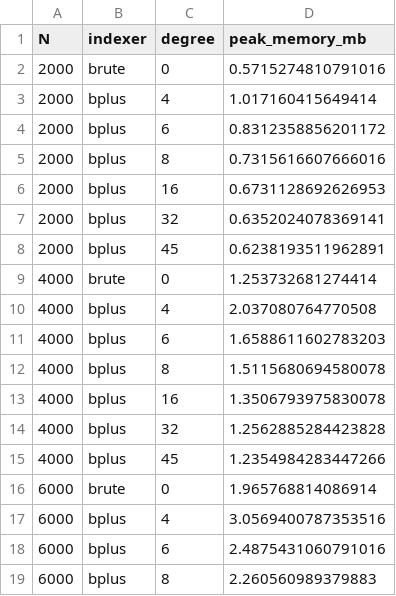
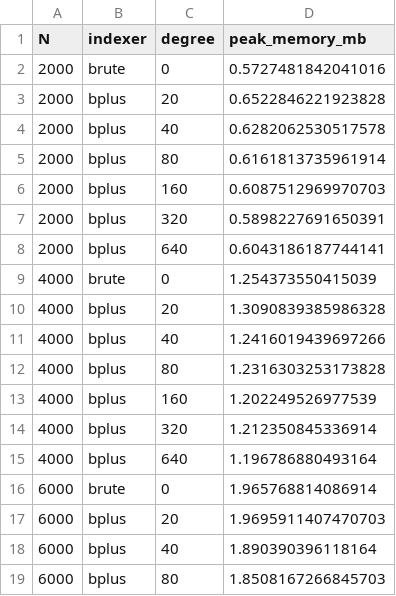
Before and after one commit to jsmaskeen/CS432-Assignments, a CSV file: Assignment-2/Module_A/benchmarking_results/memory_usage.csv, drawn as a sheet; only a part is shown; the diff covers the shown part only.

```diff
--- a/Assignment-2/Module_A/benchmarking_results/memory_usage.csv
+++ b/Assignment-2/Module_A/benchmarking_results/memory_usage.csv
@@ -1,19 +1,19 @@
 N,indexer,degree,peak_memory_mb
-2000,brute,0,0.5715274810791016
-2000,bplus,4,1.017160415649414
-2000,bplus,6,0.8312358856201172
-2000,bplus,8,0.7315616607666016
-2000,bplus,16,0.6731128692626953
-2000,bplus,32,0.6352024078369141
-2000,bplus,45,0.6238193511962891
-4000,brute,0,1.253732681274414
-4000,bplus,4,2.037080764770508
-4000,bplus,6,1.6588611602783203
-4000,bplus,8,1.5115680694580078
-4000,bplus,16,1.3506793975830078
-4000,bplus,32,1.2562885284423828
-4000,bplus,45,1.2354984283447266
+2000,brute,0,0.5727481842041016
+2000,bplus,20,0.6522846221923828
+2000,bplus,40,0.6282062530517578
+2000,bplus,80,0.6161813735961914
+2000,bplus,160,0.6087512969970703
+2000,bplus,320,0.5898227691650391
+2000,bplus,640,0.6043186187744141
+4000,brute,0,1.254373550415039
+4000,bplus,20,1.3090839385986328
+4000,bplus,40,1.2416019439697266
+4000,bplus,80,1.2316303253173828
+4000,bplus,160,1.202249526977539
+4000,bplus,320,1.212350845336914
+4000,bplus,640,1.196786880493164
 6000,brute,0,1.965768814086914
-6000,bplus,4,3.0569400787353516
-6000,bplus,6,2.4875431060791016
-6000,bplus,8,2.260560989379883
+6000,bplus,20,1.9695911407470703
+6000,bplus,40,1.890390396118164
+6000,bplus,80,1.8508167266845703
```
Also changed, not shown: 30 edited cells elsewhere in this file, Assignment-2/Module_A/benchmarking_results/incremental_insert.csv, Assignment-2/Module_A/benchmarking_results/key_ordering.csv, 19 other files.
